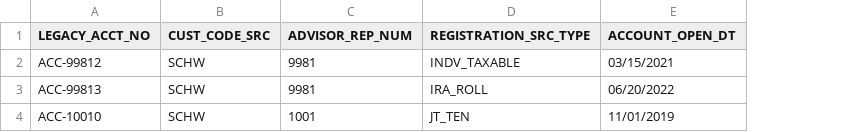
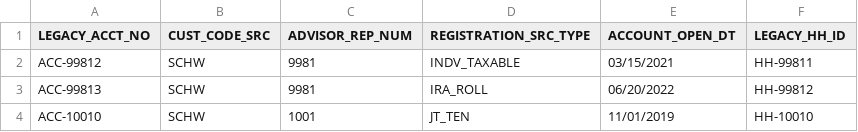
Before and after one commit to jeevamutharasiselvarasu/wealth-migration-platform, a CSV file: test_files/accounts.csv, drawn as a sheet; the diff names each change by its address in the sheet, - before the commit and + after, or states it on an @@ line.

```diff
--- a/test_files/accounts.csv
+++ b/test_files/accounts.csv
+column F (LEGACY_HH_ID), rows 2-4: HH-99811 | HH-99812 | HH-10010
```
Also changed, not shown: 24 other files.
